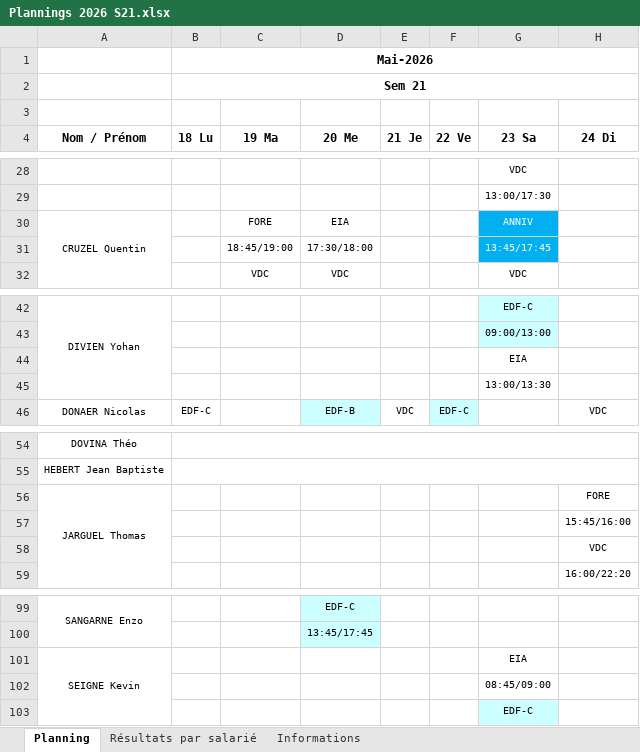
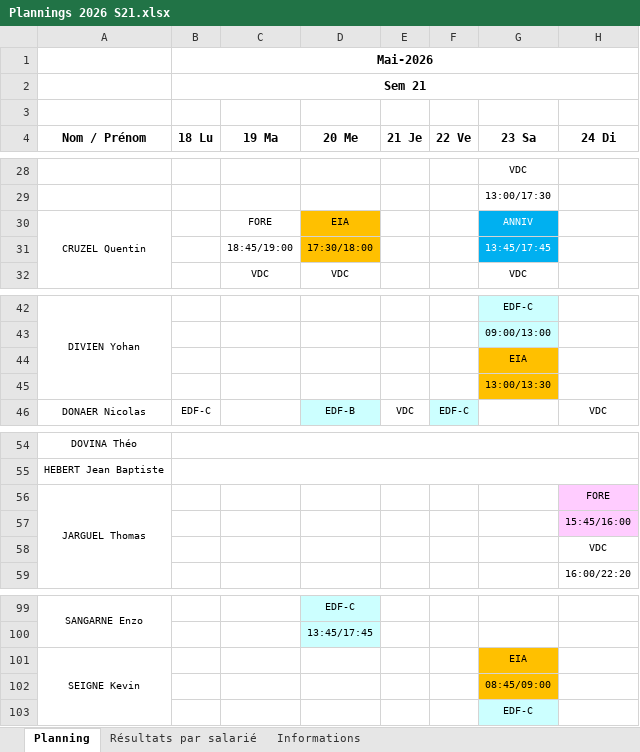
Before and after one commit to OhLaPey/planning-urbansoccer, an Excel workbook: Plannings 2026 S21.xlsx, sheet Planning, drawn as a sheet; only a part is shown, gaps mark what is left out; values as stored, in another font and other column widths than the file's, no borders; charts and pictures not drawn; the diff covers the shown part only; the diff names each change by its address in the sheet, - before the commit and + after, or states it on an @@ line.

Commit message:
Sync planning SharePoint : S21

```diff
--- a/Plannings 2026 S21.xlsx (sheet Planning)
+++ b/Plannings 2026 S21.xlsx (sheet Planning)
-D30:D31 fill: none
+D30:D31 fill: #FFC000
-G44:G45 fill: none
+G44:G45 fill: #FFC000
-H56:H57 fill: none
+H56:H57 fill: #FFCCFF
-G101:G102 fill: none
+G101:G102 fill: #FFC000
```
Also changed, not shown: cell formats elsewhere in this sheet.
